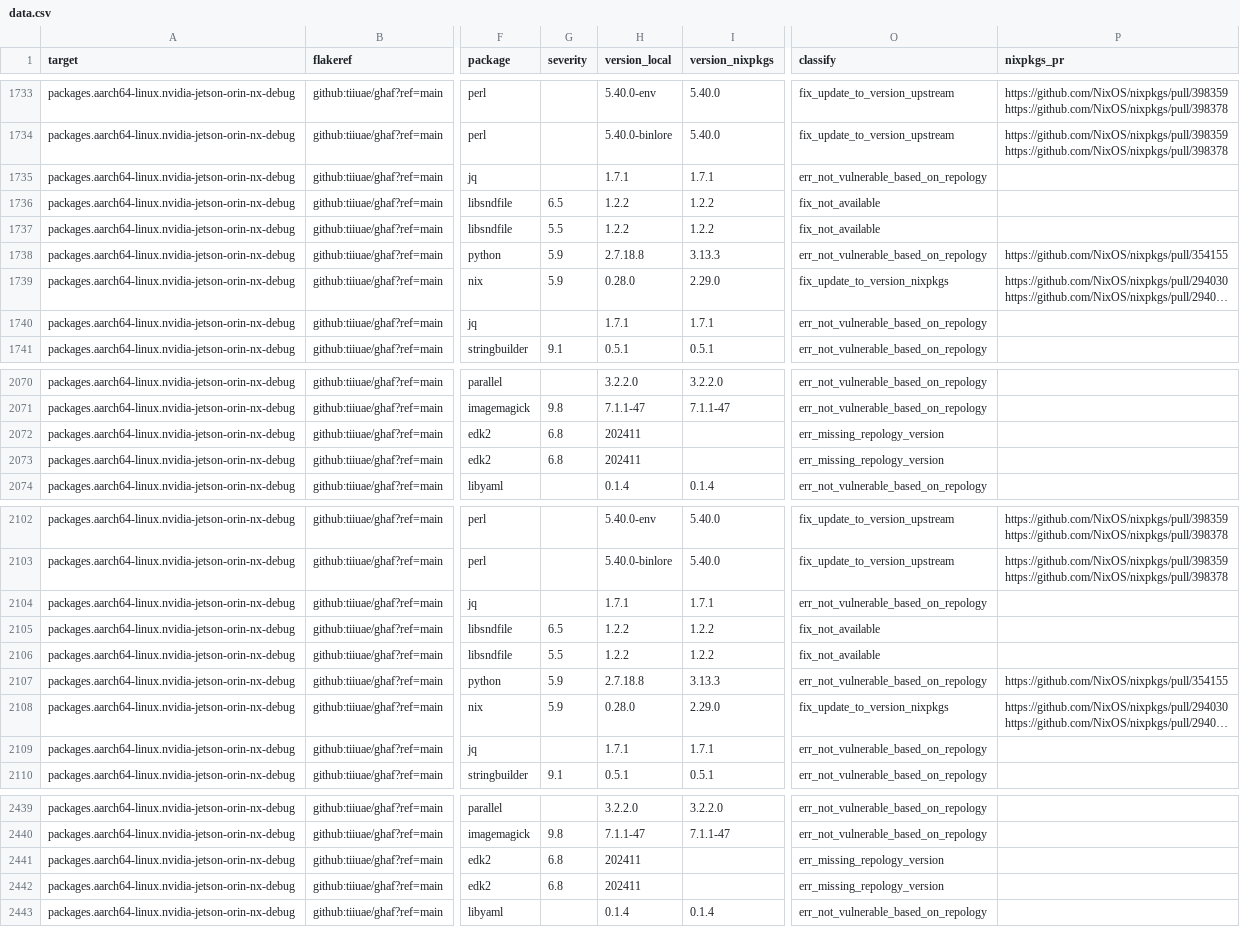
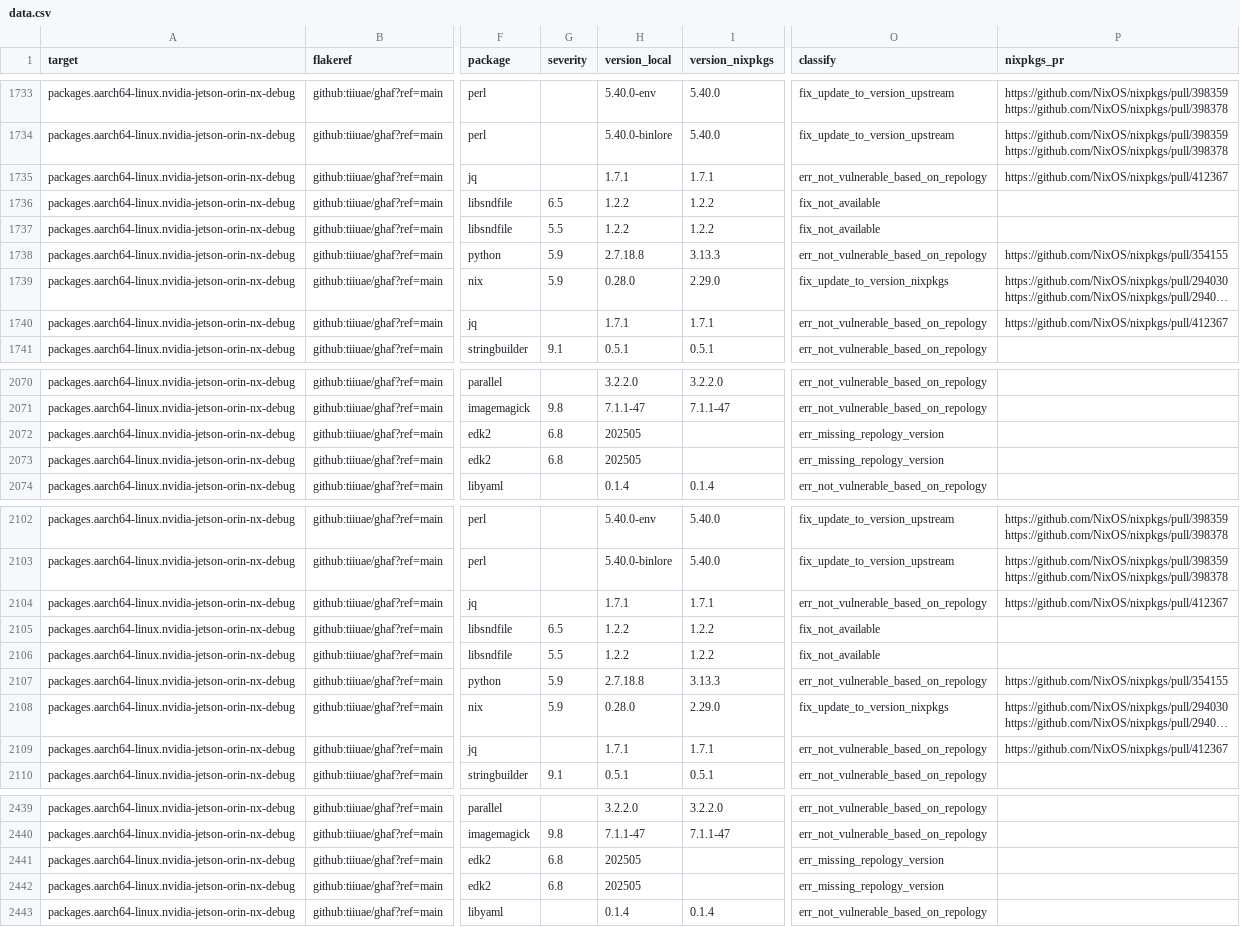
Before and after one commit to tiiuae/ghafscan, a CSV file: reports/main/data.csv, drawn as a sheet; only a part is shown, gaps mark what is left out; long unchanged cells end in …; the diff covers the shown part only; the diff names each change by its address in the sheet, - before the commit and + after, or states it on an @@ line.

```diff
--- a/reports/main/data.csv
+++ b/reports/main/data.csv
-P1735 (nixpkgs_pr): (empty)
+P1735 (nixpkgs_pr): https://github.com/NixOS/nixpkgs/pull/412367
-P1740 (nixpkgs_pr): (empty)
+P1740 (nixpkgs_pr): https://github.com/NixOS/nixpkgs/pull/412367
-H2072:H2073 (version_local): 202411
+H2072:H2073 (version_local): 202505
-P2104 (nixpkgs_pr): (empty)
+P2104 (nixpkgs_pr): https://github.com/NixOS/nixpkgs/pull/412367
-P2109 (nixpkgs_pr): (empty)
+P2109 (nixpkgs_pr): https://github.com/NixOS/nixpkgs/pull/412367
-H2441:H2442 (version_local): 202411
+H2441:H2442 (version_local): 202505
```
Also changed, not shown: 40 edited cells elsewhere in this file, 2 other files.
